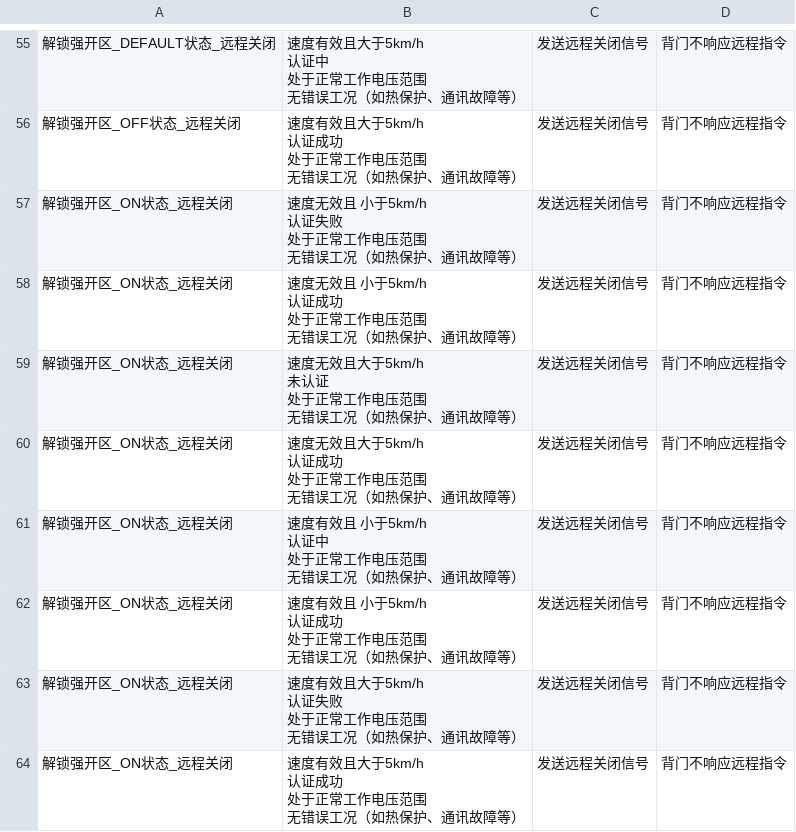
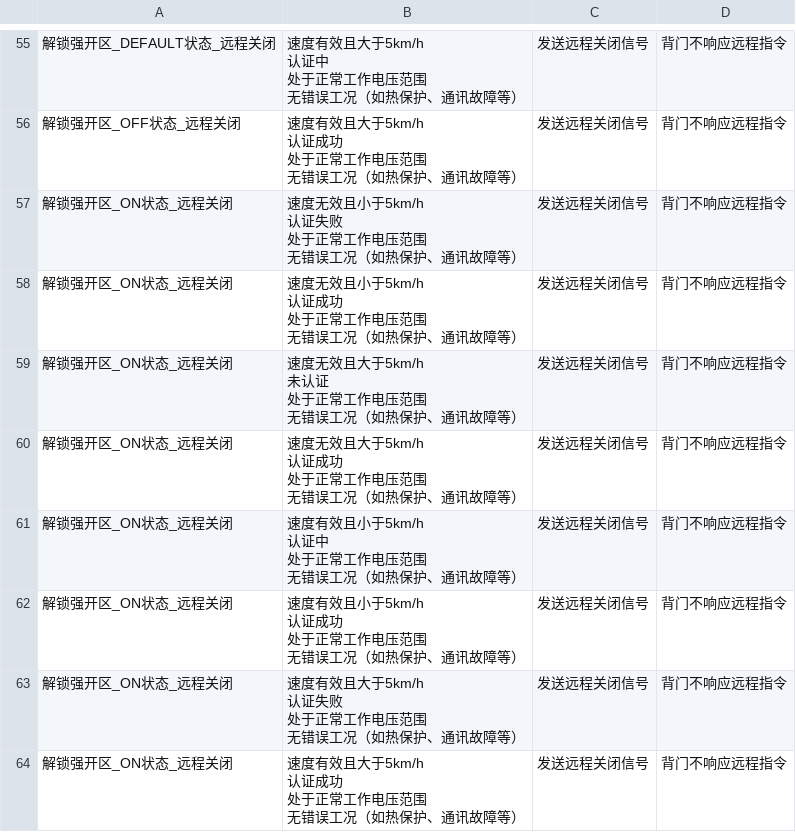
Before and after one commit to liusj5257/VTESTstudio_Vparam, a CSV file: Release/REMOTE/CLOSE_OUT.csv, drawn as a sheet; only a part is shown, gaps mark what is left out; the diff covers the shown part only.

```diff
--- a/Release/REMOTE/CLOSE_OUT.csv
+++ b/Release/REMOTE/CLOSE_OUT.csv
@@ -224,10 +224,10 @@
 无错误工况（如热保护、通讯故障等）",发送远程关闭信号,背门不响应远程指令
-解锁强开区_ON状态_远程关闭,"速度无效且	小于5km/h
-认证失败
-处于正常工作电压范围
-无错误工况（如热保护、通讯故障等）",发送远程关闭信号,背门不响应远程指令
-解锁强开区_ON状态_远程关闭,"速度无效且	小于5km/h
-认证成功
-处于正常工作电压范围
-无错误工况（如热保护、通讯故障等）",发送远程关闭信号,背门不响应远程指令
+解锁强开区_ON状态_远程关闭,"速度无效且小于5km/h
+认证失败
+处于正常工作电压范围
+无错误工况（如热保护、通讯故障等）",发送远程关闭信号,背门不响应远程指令
+解锁强开区_ON状态_远程关闭,"速度无效且小于5km/h
+认证成功
+处于正常工作电压范围
+无错误工况（如热保护、通讯故障等）",发送远程关闭信号,背门不响应远程指令
 解锁强开区_ON状态_远程关闭,"速度无效且大于5km/h
@@ -240,10 +240,10 @@
 无错误工况（如热保护、通讯故障等）",发送远程关闭信号,背门不响应远程指令
-解锁强开区_ON状态_远程关闭,"速度有效且	小于5km/h
-认证中
-处于正常工作电压范围
-无错误工况（如热保护、通讯故障等）",发送远程关闭信号,背门不响应远程指令
-解锁强开区_ON状态_远程关闭,"速度有效且	小于5km/h
-认证成功
-处于正常工作电压范围
-无错误工况（如热保护、通讯故障等）",发送远程关闭信号,背门不响应远程指令
+解锁强开区_ON状态_远程关闭,"速度有效且小于5km/h
+认证中
+处于正常工作电压范围
+无错误工况（如热保护、通讯故障等）",发送远程关闭信号,背门不响应远程指令
+解锁强开区_ON状态_远程关闭,"速度有效且小于5km/h
+认证成功
+处于正常工作电压范围
+无错误工况（如热保护、通讯故障等）",发送远程关闭信号,背门不响应远程指令
 解锁强开区_ON状态_远程关闭,"速度有效且大于5km/h
```
Also changed, not shown: 28 edited cells elsewhere in this file, 6 other files.
